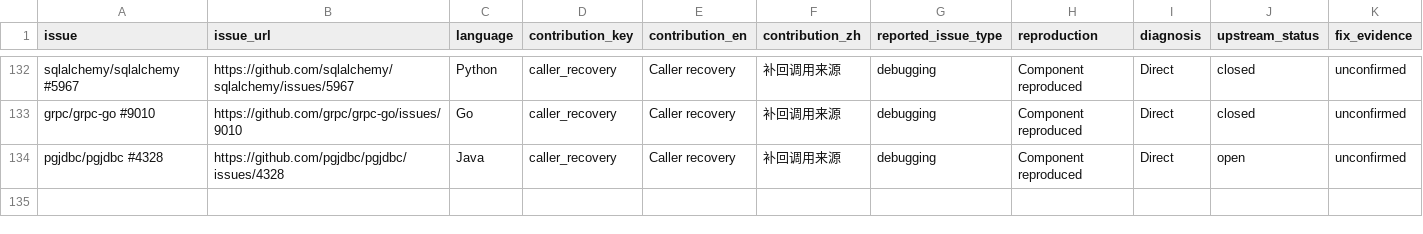
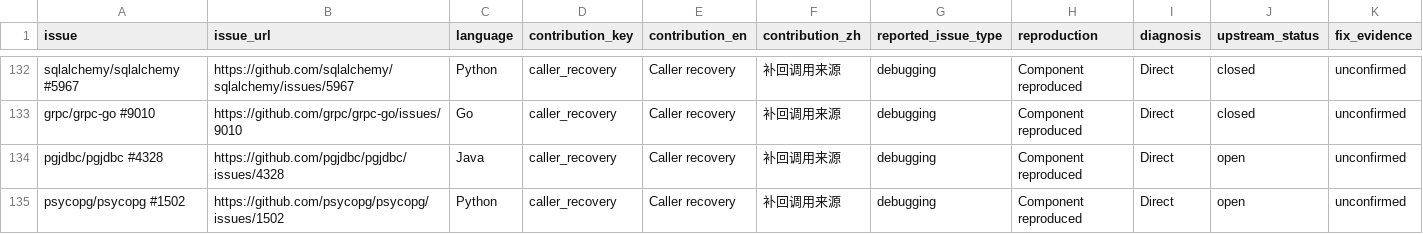
Before and after one commit to fzh0u/coroperf, a CSV file: data/case-classification.csv, drawn as a sheet; only a part is shown, gaps mark what is left out; rows hold the shown columns only; the diff names each change by its address in the sheet, - before the commit and + after, or states it on an @@ line.

Commit message:
Verify Psycopg cancelling worker origin from one captured run

```diff
--- a/data/case-classification.csv
+++ b/data/case-classification.csv
+row 135: psycopg/psycopg #1502 | https://github.com/psycopg/psycopg/issues/1502 | Python | caller_recovery | Caller recovery | 补回调用来源 | debugging | Component reproduced | Direct | open | unconfirmed
```
Also changed, not shown: 16 other files.
